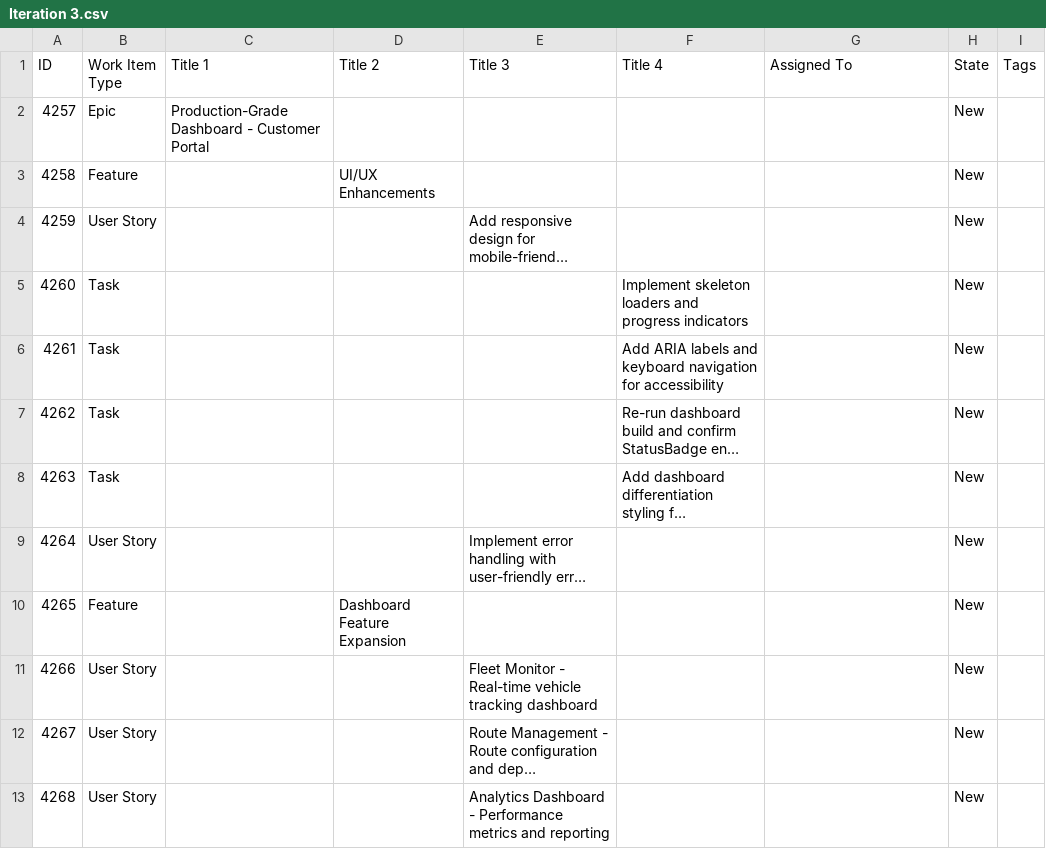
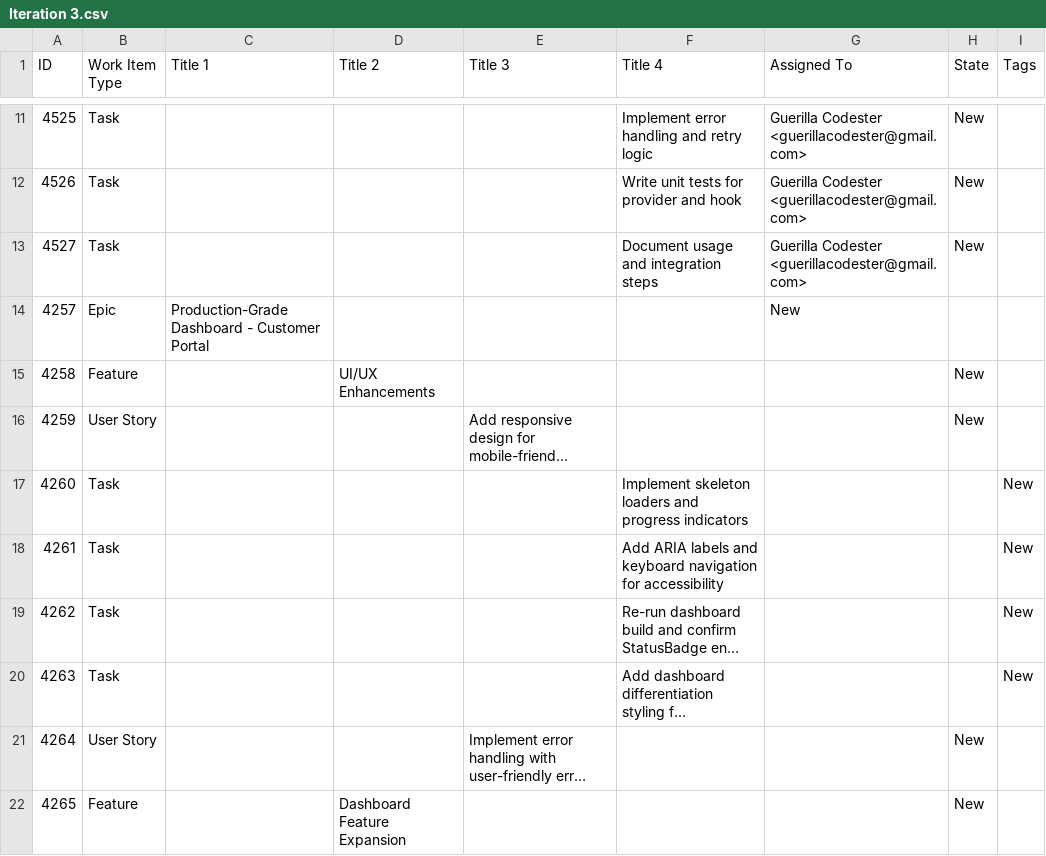
Before and after one commit to guerillacodester/vehicle_simulator, a CSV file: devops/Iteration 3.csv, drawn as a sheet; only a part is shown, gaps mark what is left out; the shorter side is filled out with more unchanged rows; long unchanged cells end in …; addresses are those after the commit; the diff covers the shown part only; the diff names each change by its address in the sheet, - before the commit and + after, or states it on an @@ line.

Commit message:
feat(dashboard): Add SSE fallback for real-time telemetry redundancy
- Implemented Server-Sent Events (SSE) fallback logic in TelemetryDataProvider for dashboard client
- Automatically switches to SSE when WebSocket connection is unavailable, interrupted, or fails repeatedly
- SSE subscribes to telemetry topic and receives real-time vehicle updates in a compatible format
- Seamless transition between WebSocket and SSE, ensuring no duplicate data or missed updates
- Exposes connection status (WebSocket/SSE/disconnected/reconnecting) for diagnostics and user feedback in the UI
- Supports token-based authentication for SSE endpoint
- Unified data consumption for dashboard components, regardless of transport protocol
- Added diagnostics and logging for all connection events and transitions
- Prevents resource leaks and duplicate connections by managing connection lifecycle
- Maximizes reliability and user experience, ensuring uninterrupted live data streaming in all network environments
- Includes TypeScript and Python tests to validate fallback logic and data integrity
- Updated documentation with usage, diagnostics, and integration details

Related Work Item: [AB#4520](https://dev.azure.com/SiriusScientific/Arknet%20Transit%20System/_sprints/taskboard/Arknet%20Transit%20System%20Team/Arknet%20Transit%20System/Iteration%203?workitem=4520)

```diff
--- a/devops/Iteration 3.csv
+++ b/devops/Iteration 3.csv
+row 11: 4525 | Task |  |  |  | Implement error handling and retry logic | Guerilla Codester <guerillacodester@gmail.com> | New
+row 12: 4526 | Task |  |  |  | Write unit tests for provider and hook | Guerilla Codester <guerillacodester@gmail.com> | New
+row 13: 4527 | Task |  |  |  | Document usage and integration steps | Guerilla Codester <guerillacodester@gmail.com> | New
-G14 (Assigned To): (empty)
+G14 (Assigned To): New
-H14 (State): New
+H14 (State): (empty)
-H17:H20 (State): New
+H17:H20 (State): (empty)
-I17:I20 (Tags): (empty)
+I17:I20 (Tags): New
```
Also changed, not shown: 22 added rows, 3 removed rows and 12 edited cells elsewhere in this file, 4 other files.
